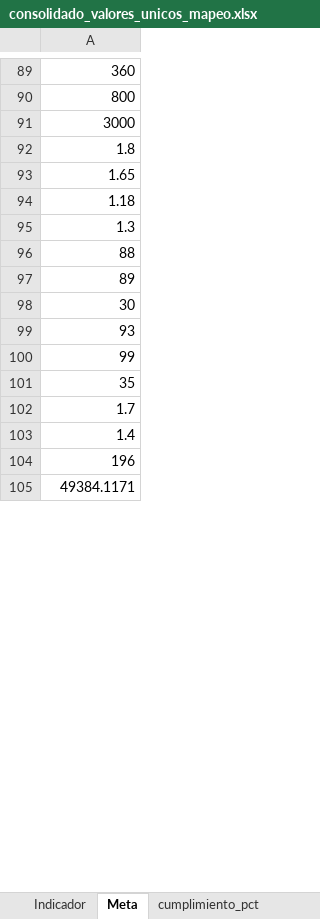
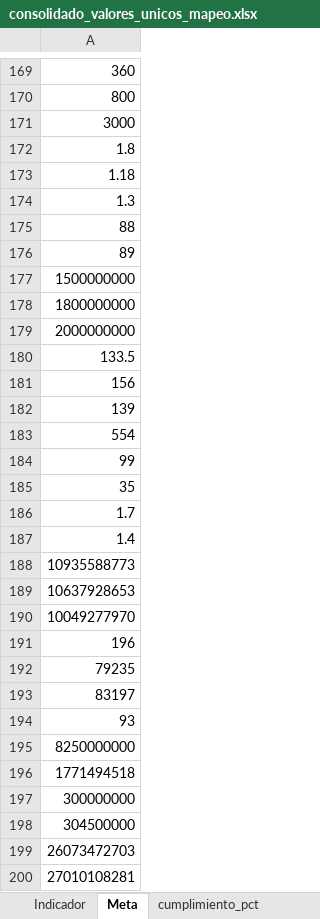
Before and after one commit to Ximena5745/Sistema_Indicadores_Poli, an Excel workbook: artifacts/consolidado_valores_unicos_mapeo.xlsx, sheet Meta, drawn as a sheet; only a part is shown, gaps mark what is left out; the shorter side is filled out with more unchanged rows; values as stored, in another font and other column widths than the file's, no borders; removed rows and columns are numbered as before the commit, all else as after; the diff covers the shown part only; the diff names each change by its address in the sheet, - before the commit and + after, or states it on an @@ line.

```diff
--- a/artifacts/consolidado_valores_unicos_mapeo.xlsx (sheet Meta)
+++ b/artifacts/consolidado_valores_unicos_mapeo.xlsx (sheet Meta)
-row 93: 1.65
-A177: 30
+A177: 1500000000
-A178: 93
+A178: 1800000000
+row 179: 2000000000
+row 180: 133.5
+row 181: 156
+row 182: 139
+row 183: 554
+row 188: 10935588773
+row 189: 10637928653
+row 190: 10049277970
+row 192: 79235
+row 193: 83197
+row 194: 93
+row 195: 8250000000
+row 196: 1771494518
+row 197: 300000000
+row 198: 304500000
+row 199: 26073472703
+row 200: 27010108281
```
Also changed, not shown: 192 added rows, 2 removed rows, 12 moved rows and 19 edited cells elsewhere in this sheet, sheet Cumplimiento Real, sheet cumplimiento_pct, sheet Indicador, sheet Meta_Signo, sheet Decimales_Meta, artifacts/consolidado_columnas_originales.xlsx, artifacts/sunburst_diag_grouped.xlsx, 3 other files.
